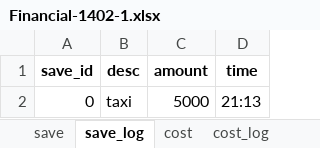
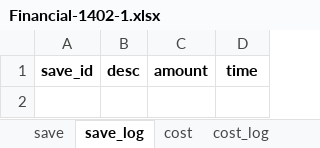
Before and after one commit to bnparham/financialManagement, an Excel workbook: Financial-1402-1.xlsx, sheet save_log, drawn as a sheet; values as stored, in another font and other column widths than the file's, no borders; the diff names each change by its address in the sheet, - before the commit and + after, or states it on an @@ line.

```diff
--- a/Financial-1402-1.xlsx (sheet save_log)
+++ b/Financial-1402-1.xlsx (sheet save_log)
-row 2: 0 | taxi | 5000 | 21:13
```
Also changed, not shown: sheet save.
